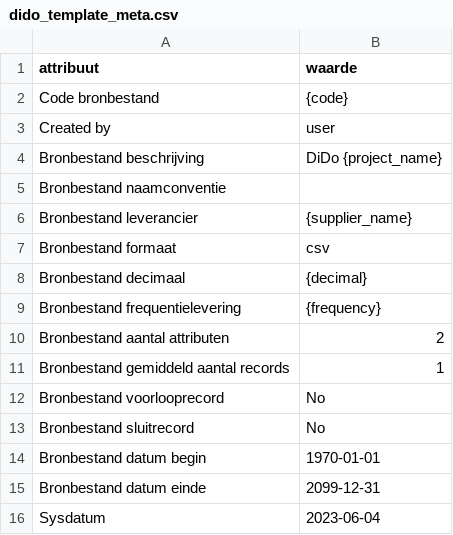
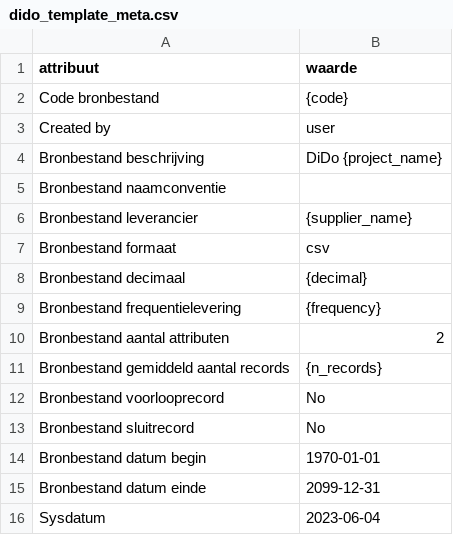
Before and after one commit to MinBZK/DiDo, a CSV file: config/dido_template_meta.csv, drawn as a sheet.

```diff
--- a/config/dido_template_meta.csv
+++ b/config/dido_template_meta.csv
@@ -10,3 +10,3 @@ Bronbestand frequentielevering;{frequency}
 Bronbestand aantal attributen;2
-Bronbestand gemiddeld aantal records;1
+Bronbestand gemiddeld aantal records;{n_records}
 Bronbestand voorlooprecord;No
```
Also changed, not shown: 10 other files.
